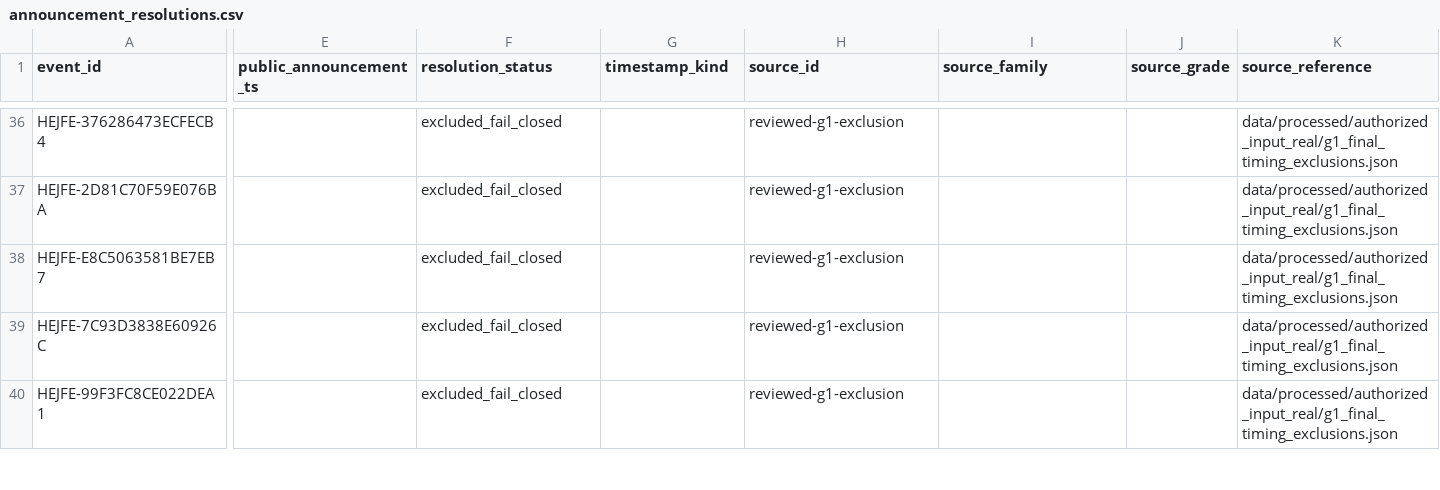
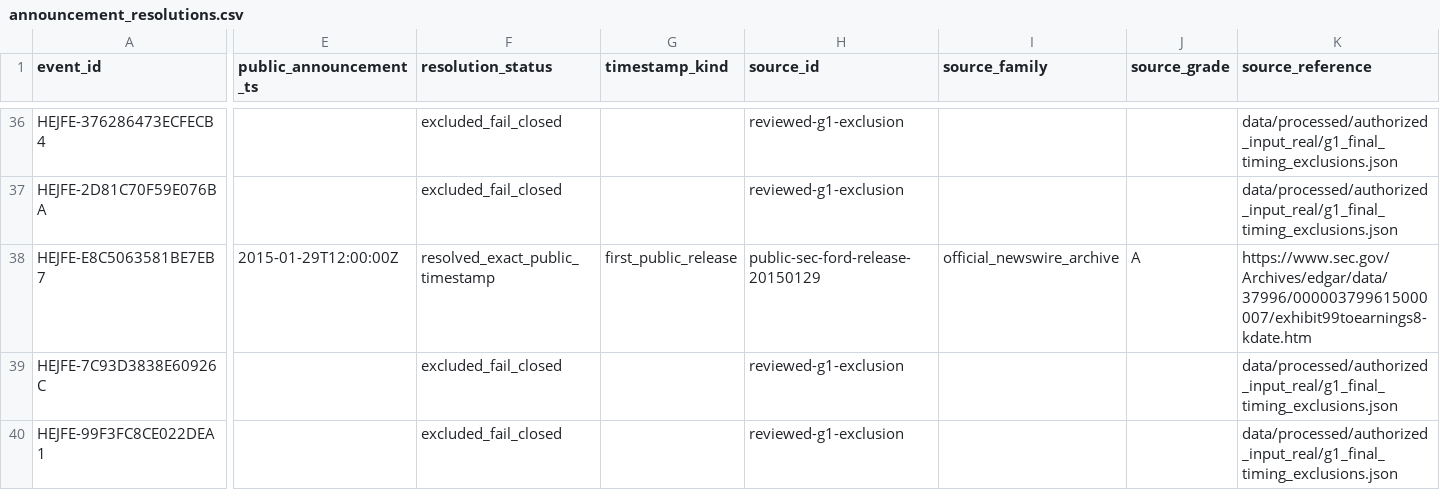
Before and after one commit to P00NSMASHER/trading-platform, a CSV file: data/processed/authorized_input_real/announcement_resolutions.csv, drawn as a sheet; only a part is shown, gaps mark what is left out; the diff covers the shown part only; the diff names each change by its address in the sheet, - before the commit and + after, or states it on an @@ line.

Commit message:
Regenerate announcement_resolutions.csv for G1 27-of-174

```diff
--- a/data/processed/authorized_input_real/announcement_resolutions.csv
+++ b/data/processed/authorized_input_real/announcement_resolutions.csv
-E38 (public_announcement_ts): (empty)
+E38 (public_announcement_ts): 2015-01-29T12:00:00Z
-F38 (resolution_status): excluded_fail_closed
+F38 (resolution_status): resolved_exact_public_timestamp
-G38 (timestamp_kind): (empty)
+G38 (timestamp_kind): first_public_release
-H38 (source_id): reviewed-g1-exclusion
+H38 (source_id): public-sec-ford-release-20150129
-I38 (source_family): (empty)
+I38 (source_family): official_newswire_archive
-J38 (source_grade): (empty)
+J38 (source_grade): A
-K38 (source_reference): data/processed/authorized_input_real/g1_final_timing_exclusions.json
+K38 (source_reference): https://www.sec.gov/Archives/edgar/data/37996/000003799615000007/exhibit99toearnings8-kdate.htm
```
Also changed, not shown: 2 edited cells elsewhere in this file.
